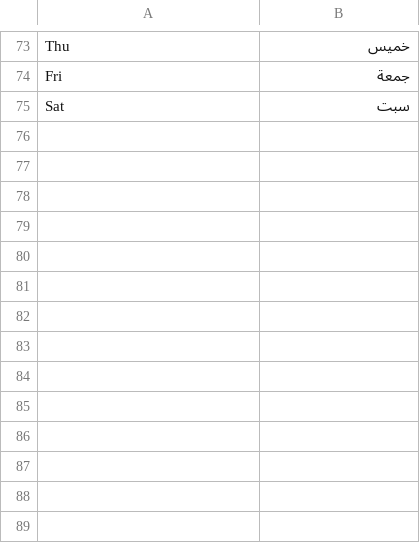
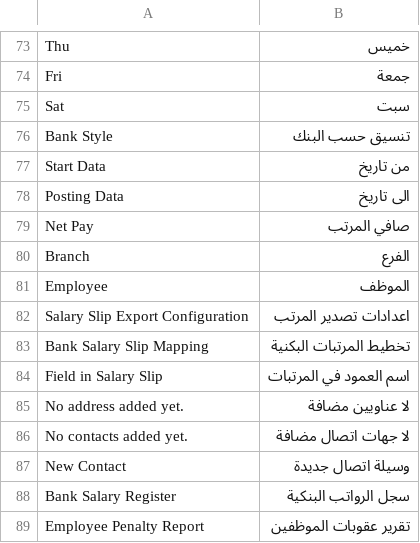
Before and after one commit to itsystematic/Optima-Hr, a CSV file: optima_hr/translations/ar.csv, drawn as a sheet; only a part is shown, gaps mark what is left out; the diff names each change by its address in the sheet, - before the commit and + after, or states it on an @@ line.

Commit message:
Fix: translations modified, --FH

```diff
--- a/optima_hr/translations/ar.csv
+++ b/optima_hr/translations/ar.csv
+row 76: Bank Style | تنسيق حسب البنك
+row 77: Start Data | من تاريخ
+row 78: Posting Data | الى تاريخ
+row 79: Net Pay | صافي المرتب
+row 80: Branch | الفرع
+row 81: Employee | الموظف
+row 82: Salary Slip Export Configuration | اعدادات تصدير المرتب
+row 83: Bank Salary Slip Mapping | تخطيط المرتبات البكنية
+row 84: Field in Salary Slip | اسم العمود في المرتبات
+row 85: No address added yet. | لا عناويين مضافة
+row 86: No contacts added yet. | لا جهات اتصال مضافة
+row 87: New Contact | وسيلة اتصال جديدة
+row 88: Bank Salary Register | سجل الرواتب البنكية
+row 89: Employee Penalty Report | تقرير عقوبات الموظفين
```
Also changed, not shown: 1 other file.
